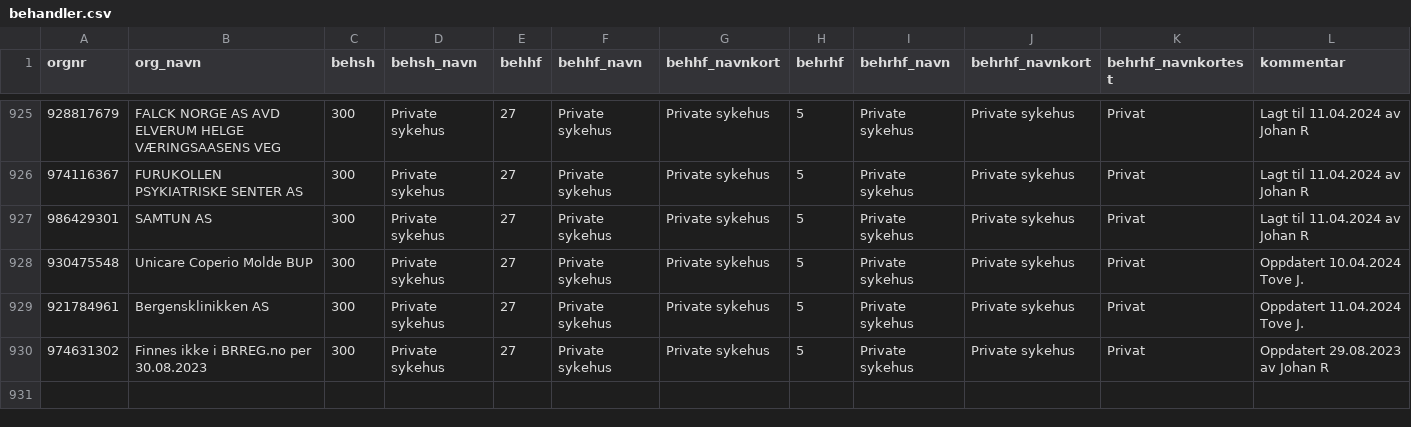
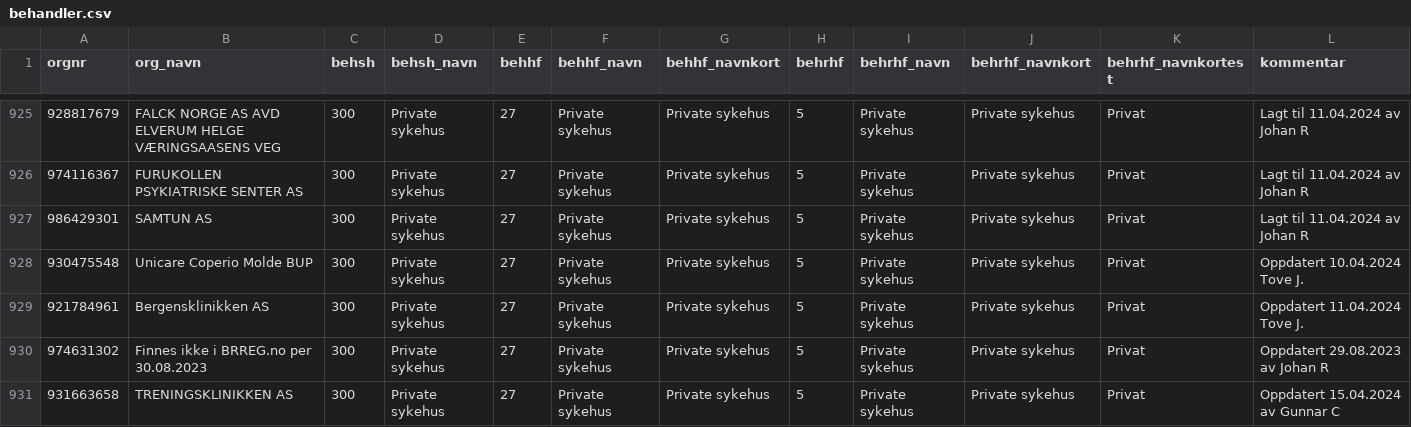
Before and after one commit to SKDE-Analyse/sas_codes, a CSV file: formater/behandler.csv, drawn as a sheet; only a part is shown, gaps mark what is left out; the diff names each change by its address in the sheet, - before the commit and + after, or states it on an @@ line.

Commit message:
Lagt til en ny behandler

```diff
--- a/formater/behandler.csv
+++ b/formater/behandler.csv
+row 931: 931663658 | TRENINGSKLINIKKEN AS | 300 | Private sykehus | 27 | Private sykehus | Private sykehus | 5 | Private sykehus | Private sykehus | Privat | Oppdatert 15.04.2024 av Gunnar C
```
